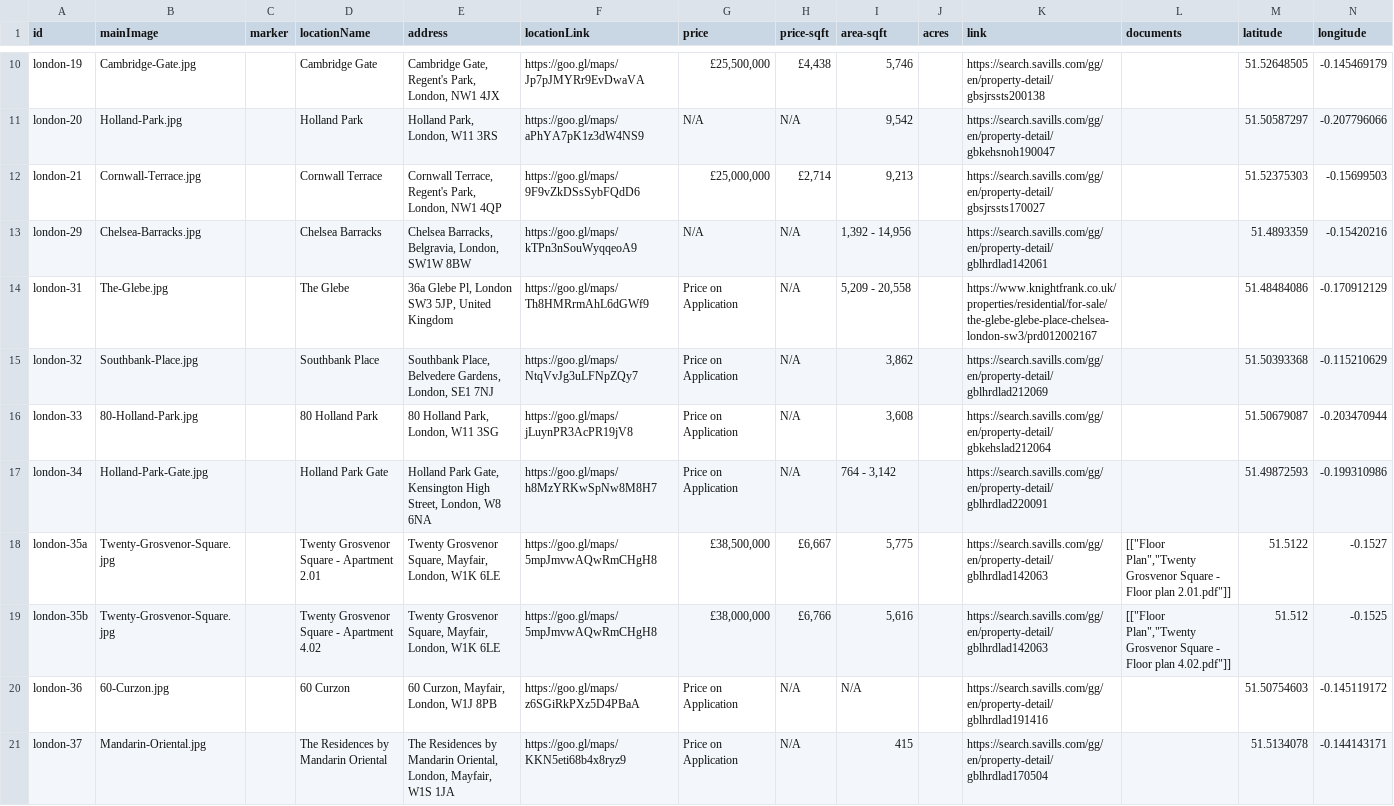
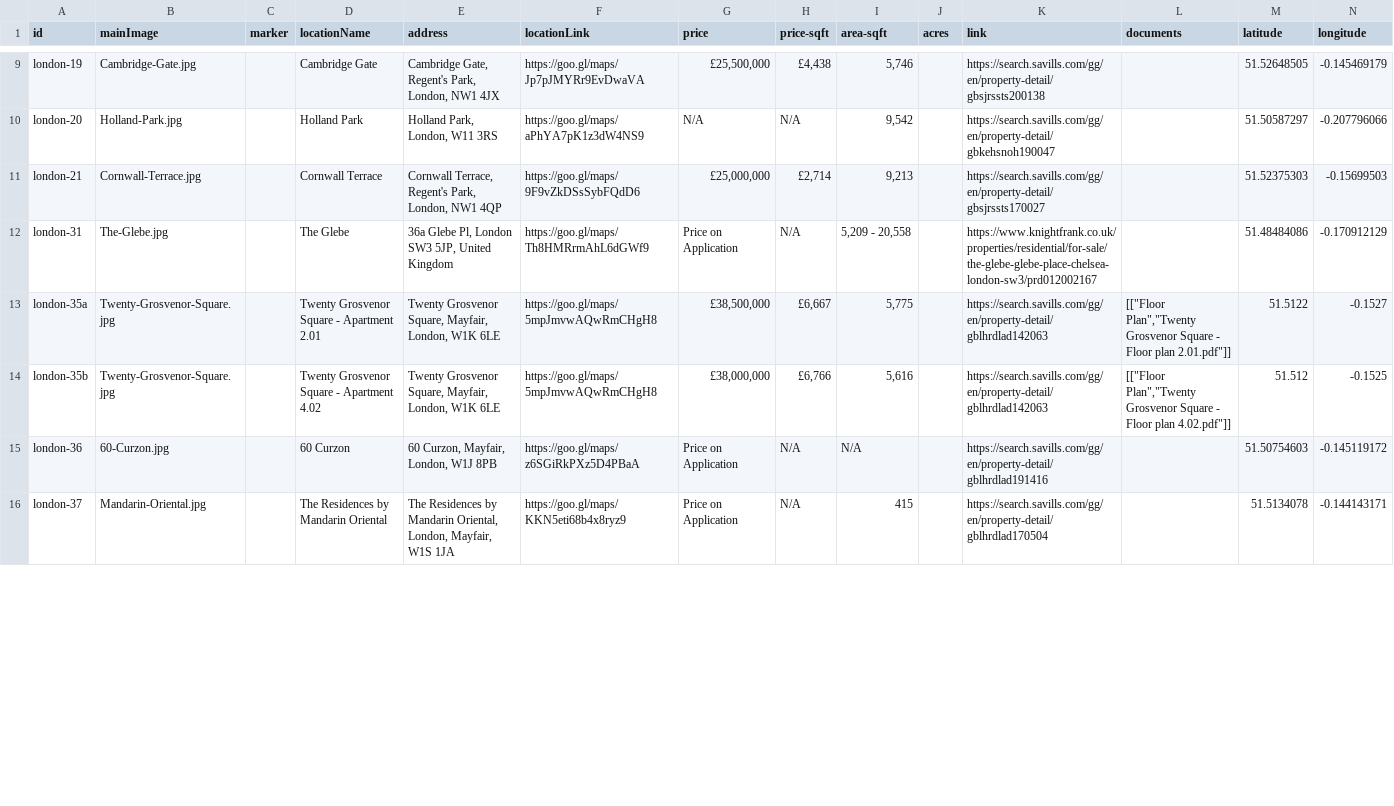
Before and after one commit to courtneysimonse/london-properties, a CSV file: london/london-properties.csv, drawn as a sheet; only a part is shown, gaps mark what is left out; rows hold the shown columns only; the diff covers the shown part only; the diff names each change by its address in the sheet, - before the commit and + after, or states it on an @@ line.

```diff
--- a/london/london-properties.csv
+++ b/london/london-properties.csv
-row 13: london-29 | Chelsea-Barracks.jpg |  | Chelsea Barracks | Chelsea Barracks, Belgravia, London, SW1W 8BW | https://goo.gl/maps/kTPn3nSouWyqqeoA9 | N/A | N/A | 1,392 - 14,956 |  | https://search.savills.com/gg/en/property-detail/gblhrdlad142061 |  | 51.4893359 | -0.15420216
-row 15: london-32 | Southbank-Place.jpg |  | Southbank Place | Southbank Place, Belvedere Gardens, London, SE1 7NJ | https://goo.gl/maps/NtqVvJg3uLFNpZQy7 | Price on Application | N/A | 3,862 |  | https://search.savills.com/gg/en/property-detail/gblhrdlad212069 |  | 51.50393368 | -0.115210629
-row 16: london-33 | 80-Holland-Park.jpg |  | 80 Holland Park | 80 Holland Park, London, W11 3SG | https://goo.gl/maps/jLuynPR3AcPR19jV8 | Price on Application | N/A | 3,608 |  | https://search.savills.com/gg/en/property-detail/gbkehslad212064 |  | 51.50679087 | -0.203470944
-row 17: london-34 | Holland-Park-Gate.jpg |  | Holland Park Gate | Holland Park Gate, Kensington High Street, London, W8 6NA | https://goo.gl/maps/h8MzYRKwSpNw8M8H7 | Price on Application | N/A | 764 - 3,142 |  | https://search.savills.com/gg/en/property-detail/gblhrdlad220091 |  | 51.49872593 | -0.199310986
```
Also changed, not shown: 3 removed rows and 4 edited cells elsewhere in this file, 1 other file.
